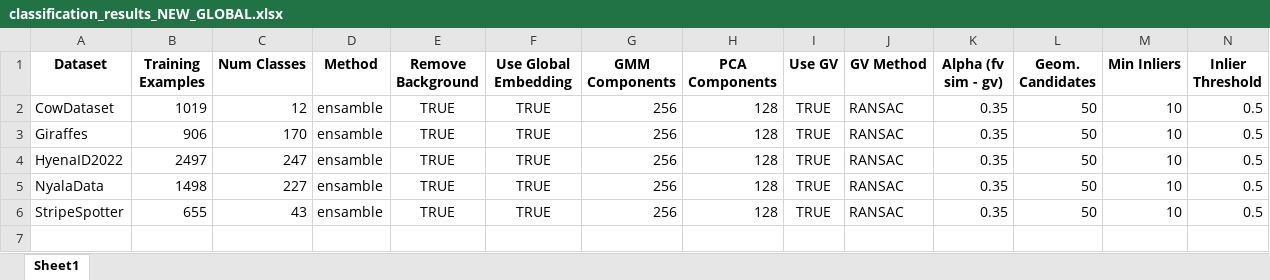
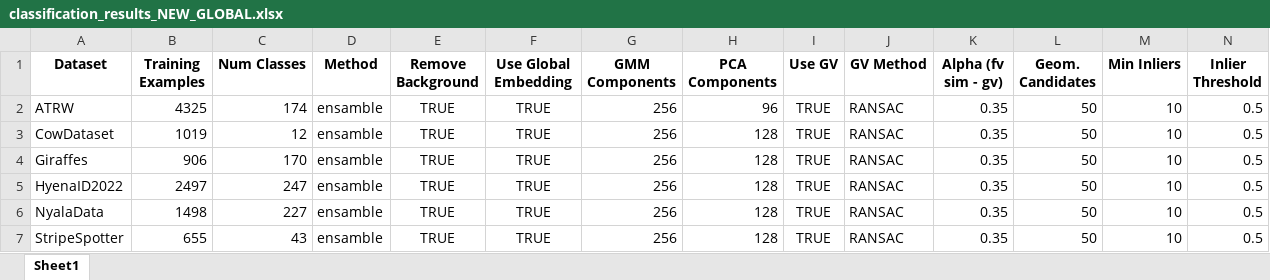
Before and after one commit to matejmaricIA/Animal-Re-Identification---MSc-Project, an Excel workbook: evaluations/classification/classification_results_NEW_GLOBAL.xlsx, sheet Sheet1, drawn as a sheet; only a part is shown; values as stored, in another font and other column widths than the file's, no borders; rows hold the shown columns only; the diff names each change by its address in the sheet, - before the commit and + after, or states it on an @@ line.

```diff
--- a/evaluations/classification/classification_results_NEW_GLOBAL.xlsx (sheet Sheet1)
+++ b/evaluations/classification/classification_results_NEW_GLOBAL.xlsx (sheet Sheet1)
+row 2: ATRW | 4325 | 174 | ensamble | TRUE | TRUE | 256 | 96 | TRUE | RANSAC | 0.35 | 50 | 10 | 0.5
```
Also changed, not shown: 3 other files.
